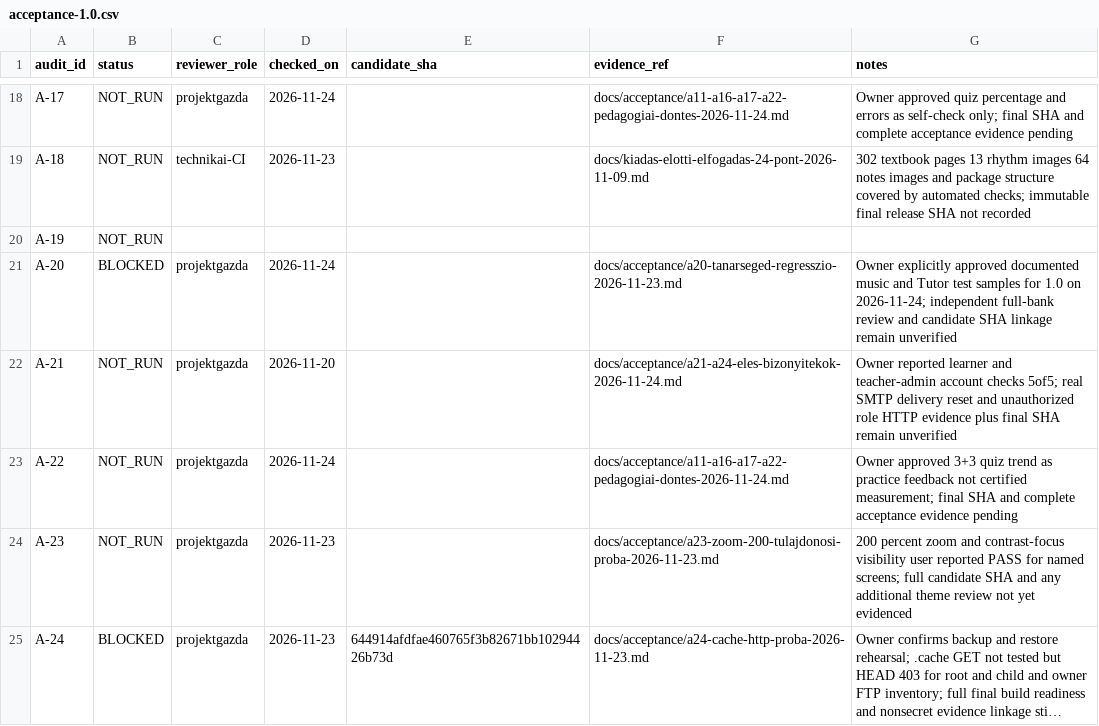
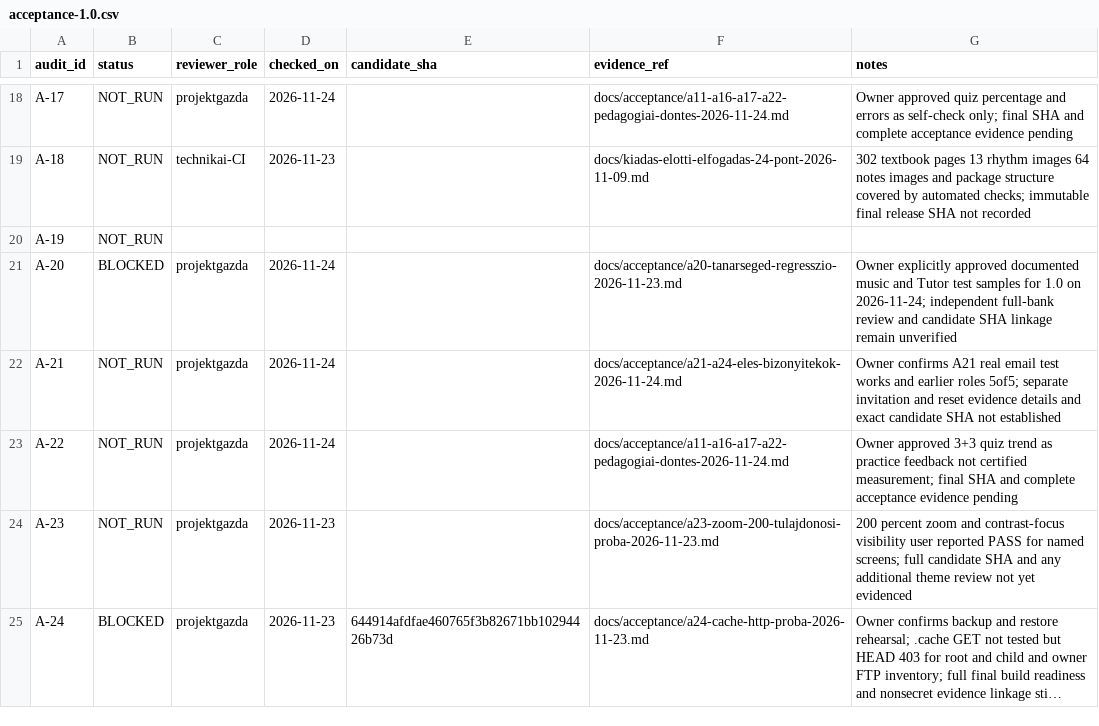
Before and after one commit to GigSystem-Kft/Kodaly-weblap, a CSV file: docs/acceptance/acceptance-1.0.csv, drawn as a sheet; only a part is shown, gaps mark what is left out; long unchanged cells end in ….

Commit message:
docs(acceptance): register owner A21 email result without marking full gate PASS

```diff
--- a/docs/acceptance/acceptance-1.0.csv
+++ b/docs/acceptance/acceptance-1.0.csv
@@ -21,3 +21,3 @@ A-19,NOT_RUN,,,,,
 A-20,BLOCKED,projektgazda,2026-11-24,,docs/acceptance/a20-tanarseged-regresszio-2026-11-23.md,Owner explicitly approved documented music and Tutor test samples for 1.0 on 2026-11-24; independent full-bank review and candidate SHA linkage remain unverified
-A-21,NOT_RUN,projektgazda,2026-11-20,,docs/acceptance/a21-a24-eles-bizonyitekok-2026-11-24.md,Owner reported learner and teacher-admin account checks 5of5; real SMTP delivery reset and unauthorized role HTTP evidence plus final SHA remain unverified
+A-21,NOT_RUN,projektgazda,2026-11-24,,docs/acceptance/a21-a24-eles-bizonyitekok-2026-11-24.md,Owner confirms A21 real email test works and earlier roles 5of5; separate invitation and reset evidence details and exact candidate SHA not established
 A-22,NOT_RUN,projektgazda,2026-11-24,,docs/acceptance/a11-a16-a17-a22-pedagogiai-dontes-2026-11-24.md,Owner approved 3+3 quiz trend as practice feedback not certified measurement; final SHA and complete acceptance evidence pending
```
